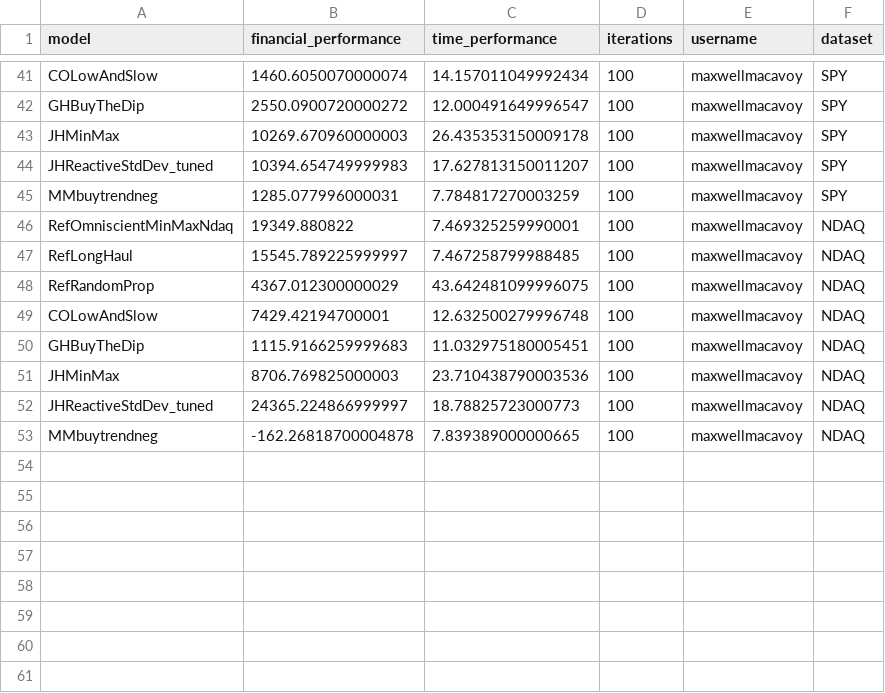
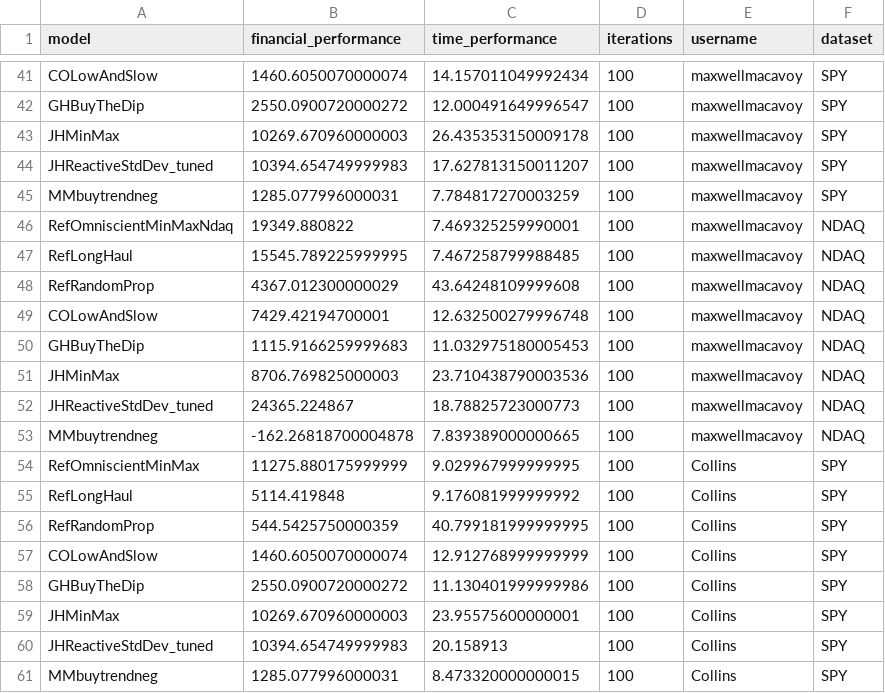
Before and after one commit to jhautala/CS5800-trends, a CSV file: data/perf.csv, drawn as a sheet; only a part is shown, gaps mark what is left out.

Commit message:
Update perf.csv
I added my stats

```diff
--- a/data/perf.csv
+++ b/data/perf.csv
@@ -46,8 +46,16 @@ MMbuytrendneg,1285.077996000031,7.784817270003259,100,maxwellmacavoy,SPY
 RefOmniscientMinMaxNdaq,19349.880822,7.469325259990001,100,maxwellmacavoy,NDAQ
-RefLongHaul,15545.789225999997,7.467258799988485,100,maxwellmacavoy,NDAQ
-RefRandomProp,4367.012300000029,43.642481099996075,100,maxwellmacavoy,NDAQ
+RefLongHaul,15545.789225999995,7.467258799988485,100,maxwellmacavoy,NDAQ
+RefRandomProp,4367.012300000029,43.64248109999608,100,maxwellmacavoy,NDAQ
 COLowAndSlow,7429.42194700001,12.632500279996748,100,maxwellmacavoy,NDAQ
-GHBuyTheDip,1115.9166259999683,11.032975180005451,100,maxwellmacavoy,NDAQ
+GHBuyTheDip,1115.9166259999683,11.032975180005453,100,maxwellmacavoy,NDAQ
 JHMinMax,8706.769825000003,23.710438790003536,100,maxwellmacavoy,NDAQ
-JHReactiveStdDev_tuned,24365.224866999997,18.78825723000773,100,maxwellmacavoy,NDAQ
+JHReactiveStdDev_tuned,24365.224867,18.78825723000773,100,maxwellmacavoy,NDAQ
 MMbuytrendneg,-162.26818700004878,7.839389000000665,100,maxwellmacavoy,NDAQ
+RefOmniscientMinMax,11275.880175999999,9.029967999999995,100,Collins,SPY
+RefLongHaul,5114.419848,9.176081999999992,100,Collins,SPY
+RefRandomProp,544.5425750000359,40.799181999999995,100,Collins,SPY
+COLowAndSlow,1460.6050070000074,12.912768999999999,100,Collins,SPY
+GHBuyTheDip,2550.0900720000272,11.130401999999986,100,Collins,SPY
+JHMinMax,10269.670960000003,23.95575600000001,100,Collins,SPY
+JHReactiveStdDev_tuned,10394.654749999983,20.158913,100,Collins,SPY
+MMbuytrendneg,1285.077996000031,8.473320000000015,100,Collins,SPY
```
